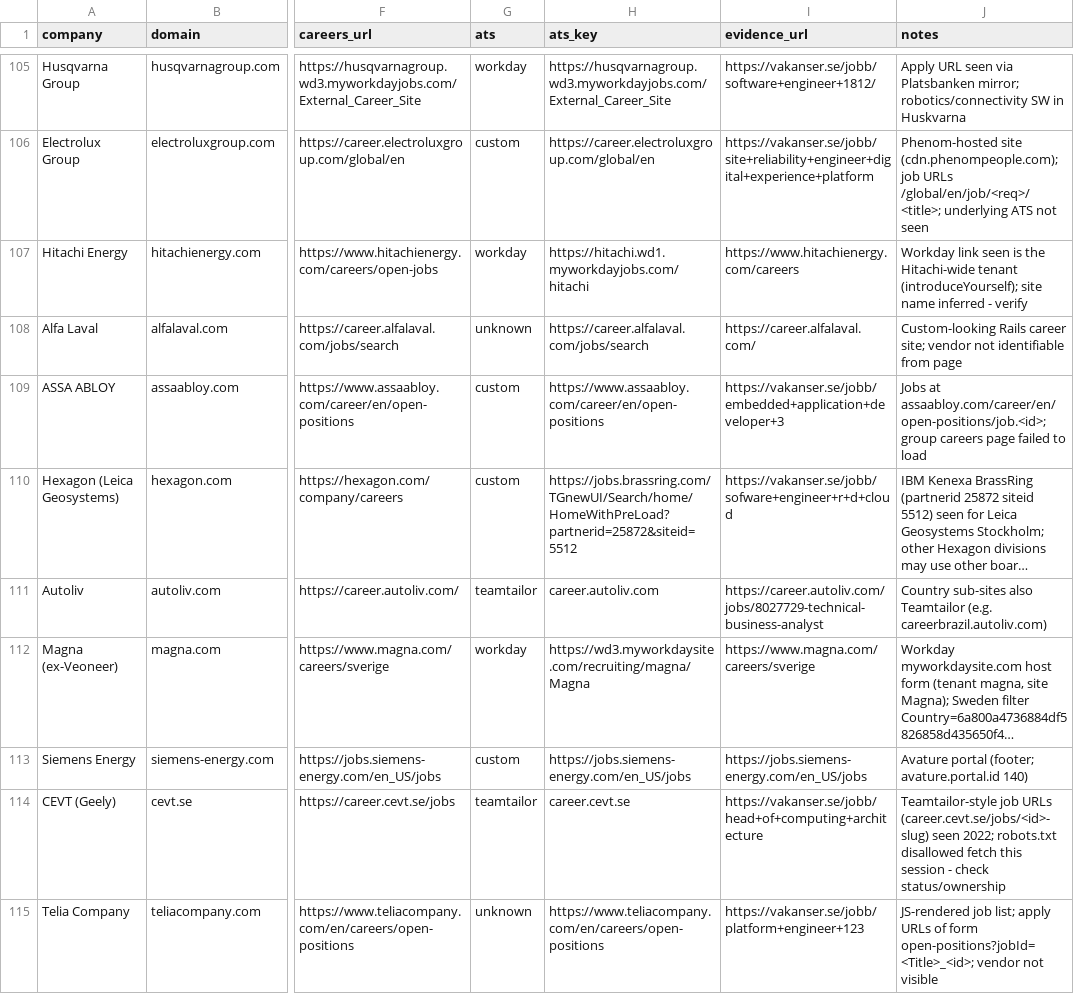
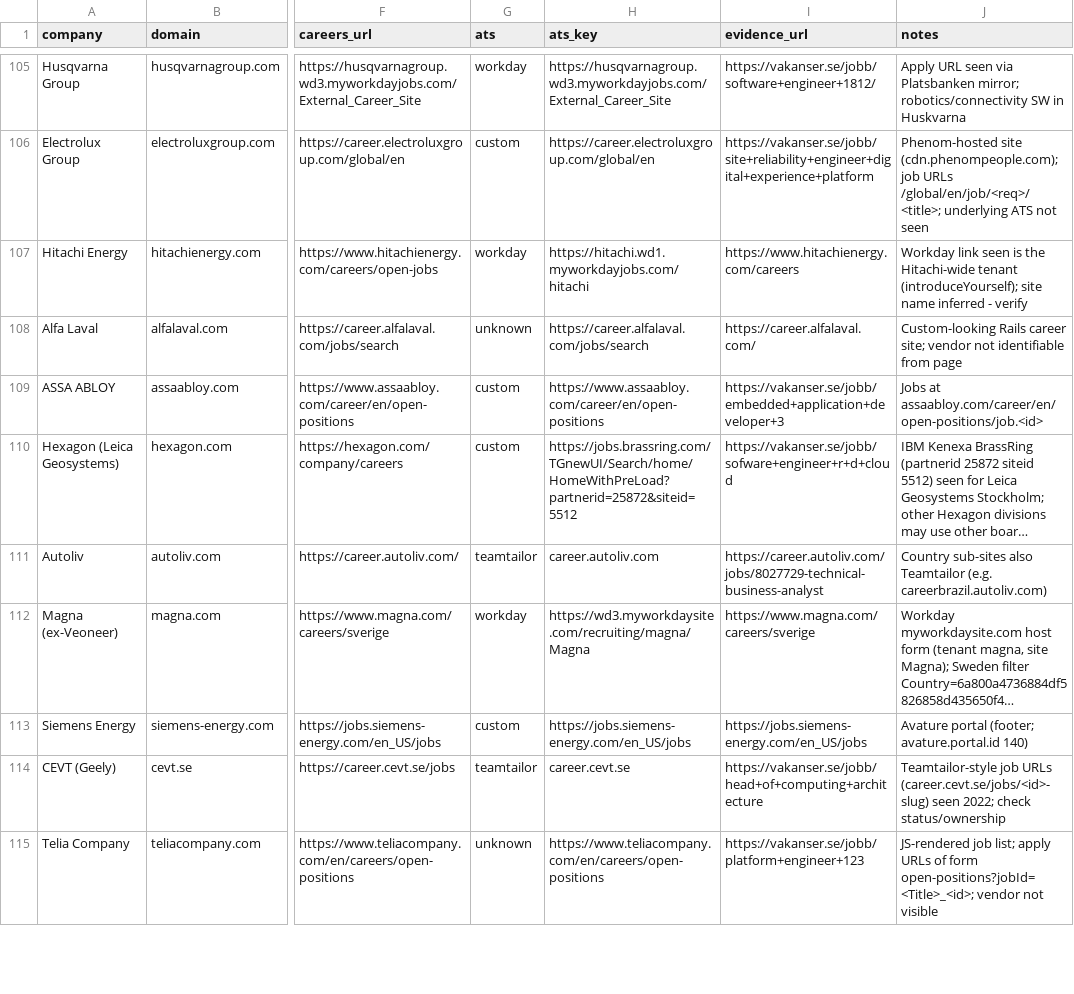
Before and after one commit to Rong0715/sweden-tech-jobs, a CSV file: config/companies.csv, drawn as a sheet; only a part is shown, gaps mark what is left out; long unchanged cells end in …; the diff covers the shown part only; the diff names each change by its address in the sheet, - before the commit and + after, or states it on an @@ line.

```diff
--- a/config/companies.csv
+++ b/config/companies.csv
-J109 (notes): Jobs at assaabloy.com/career/en/open-positions/job.<id>; group careers page failed to load
+J109 (notes): Jobs at assaabloy.com/career/en/open-positions/job.<id>
-J114 (notes): …seen 2022; robots.txt disallowed fetch this session - check status/ownership
+J114 (notes): …seen 2022; check status/ownership
```
Also changed, not shown: 22 edited cells elsewhere in this file, 12 other files.
